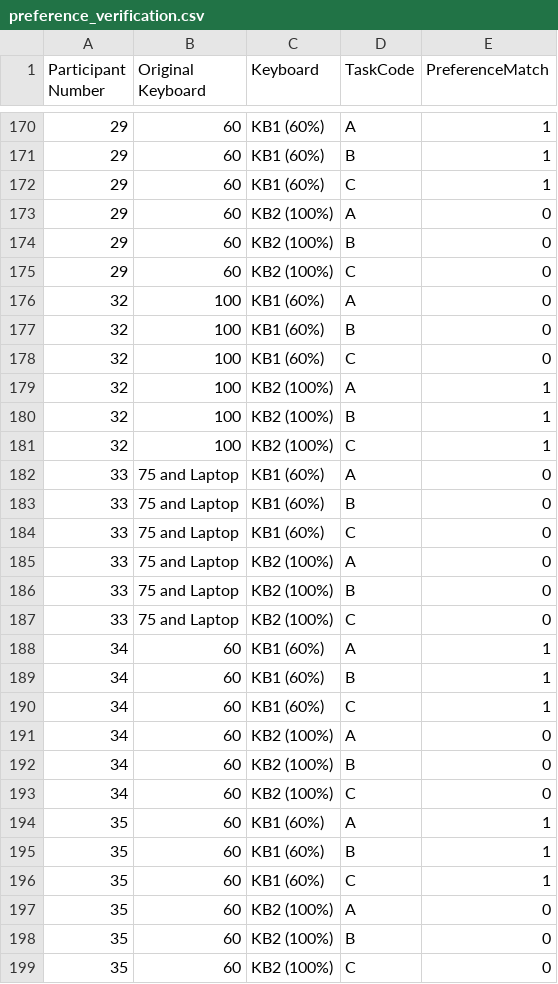
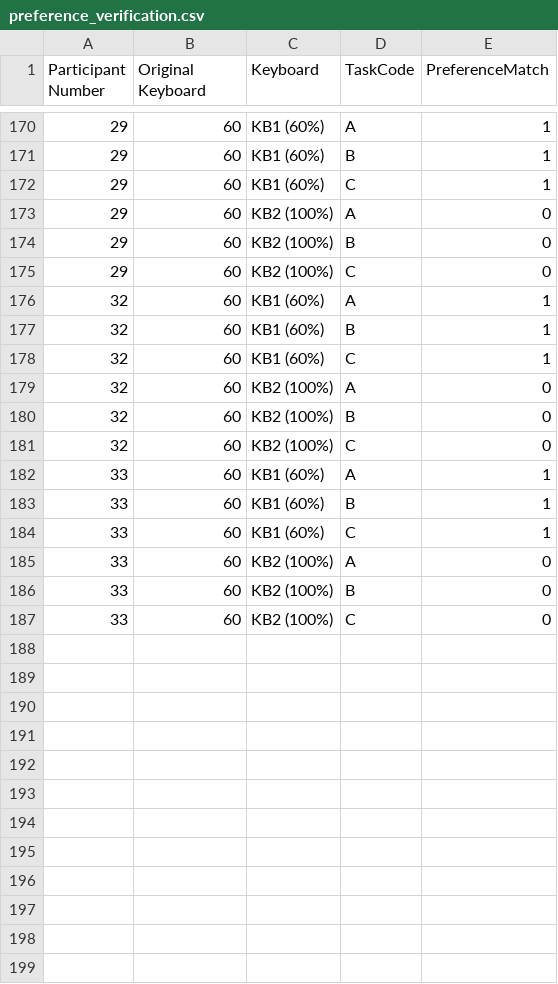
Before and after one commit to chris-asturiano/typing-test, a CSV file: data_analysis/results/preference_verification.csv, drawn as a sheet; only a part is shown, gaps mark what is left out.

```diff
--- a/data_analysis/results/preference_verification.csv
+++ b/data_analysis/results/preference_verification.csv
@@ -175,25 +175,13 @@ Participant Number,Original Keyboard,Keyboard,TaskCode,PreferenceMatch
 29,60,KB2 (100%),C,0
-32,100,KB1 (60%),A,0
-32,100,KB1 (60%),B,0
-32,100,KB1 (60%),C,0
-32,100,KB2 (100%),A,1
-32,100,KB2 (100%),B,1
-32,100,KB2 (100%),C,1
-33,75 and Laptop,KB1 (60%),A,0
-33,75 and Laptop,KB1 (60%),B,0
-33,75 and Laptop,KB1 (60%),C,0
-33,75 and Laptop,KB2 (100%),A,0
-33,75 and Laptop,KB2 (100%),B,0
-33,75 and Laptop,KB2 (100%),C,0
-34,60,KB1 (60%),A,1
-34,60,KB1 (60%),B,1
-34,60,KB1 (60%),C,1
-34,60,KB2 (100%),A,0
-34,60,KB2 (100%),B,0
-34,60,KB2 (100%),C,0
-35,60,KB1 (60%),A,1
-35,60,KB1 (60%),B,1
-35,60,KB1 (60%),C,1
-35,60,KB2 (100%),A,0
-35,60,KB2 (100%),B,0
-35,60,KB2 (100%),C,0
+32,60,KB1 (60%),A,1
+32,60,KB1 (60%),B,1
+32,60,KB1 (60%),C,1
+32,60,KB2 (100%),A,0
+32,60,KB2 (100%),B,0
+32,60,KB2 (100%),C,0
+33,60,KB1 (60%),A,1
+33,60,KB1 (60%),B,1
+33,60,KB1 (60%),C,1
+33,60,KB2 (100%),A,0
+33,60,KB2 (100%),B,0
+33,60,KB2 (100%),C,0
```
Also changed, not shown: 29 other files.
